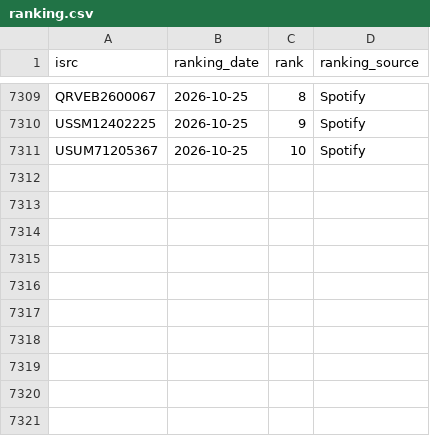
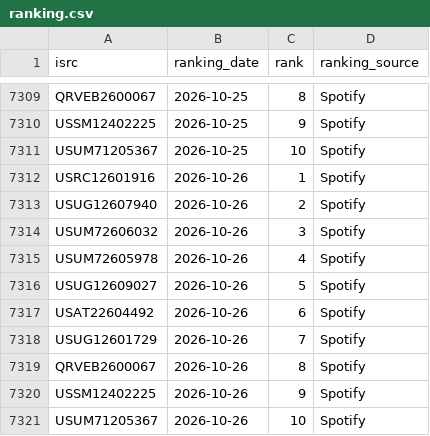
Before and after one commit to jarell-santella/daily-top-songs-etl, a CSV file: db/csv/ranking.csv, drawn as a sheet; only a part is shown, gaps mark what is left out.

Commit message:
chore(automated): add fetched daily data to csvs

```diff
--- a/db/csv/ranking.csv
+++ b/db/csv/ranking.csv
@@ -7311 +7311,11 @@
 "USUM71205367","2026-10-25","10","Spotify"
+"USRC12601916","2026-10-26","1","Spotify"
+"USUG12607940","2026-10-26","2","Spotify"
+"USUM72606032","2026-10-26","3","Spotify"
+"USUM72605978","2026-10-26","4","Spotify"
+"USUG12609027","2026-10-26","5","Spotify"
+"USAT22604492","2026-10-26","6","Spotify"
+"USUG12601729","2026-10-26","7","Spotify"
+"QRVEB2600067","2026-10-26","8","Spotify"
+"USSM12402225","2026-10-26","9","Spotify"
+"USUM71205367","2026-10-26","10","Spotify"
```
